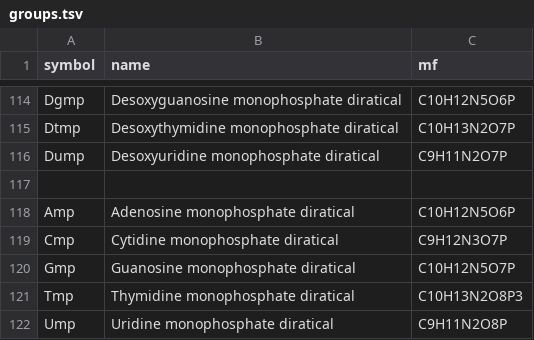
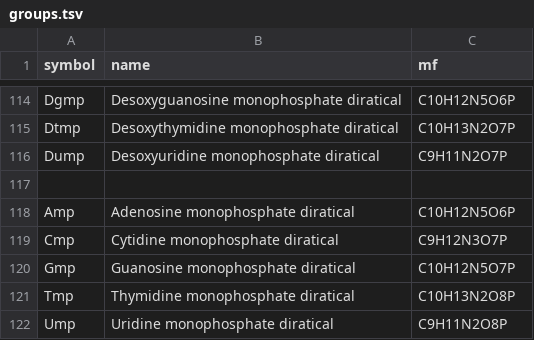
Before and after one commit to cheminfo/mass-tools, a TSV file: packages/chemical-elements/data-original/groups.tsv, drawn as a sheet; only a part is shown, gaps mark what is left out.

Commit message:
fix nucleotide groups

```diff
--- a/packages/chemical-elements/data-original/groups.tsv
+++ b/packages/chemical-elements/data-original/groups.tsv
@@ -120,3 +120,3 @@ Cmp	Cytidine monophosphate diratical	C9H12N3O7P
 Gmp	Guanosine monophosphate diratical	C10H12N5O7P
-Tmp	Thymidine monophosphate diratical	C10H13N2O8P3
+Tmp	Thymidine monophosphate diratical	C10H13N2O8P
 Ump	Uridine monophosphate diratical	C9H11N2O8P
```
Also changed, not shown: 11 other files.
